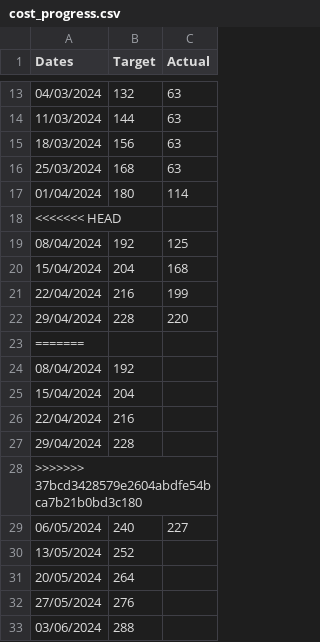
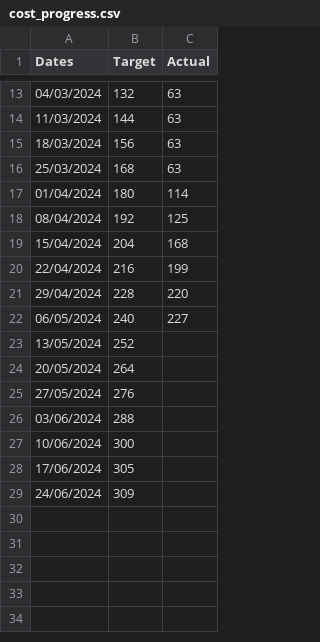
Before and after one commit to joeyclemens/cohbra-2, a CSV file: progress/cost_progress.csv, drawn as a sheet; only a part is shown, gaps mark what is left out; the shorter side is filled out with more unchanged rows; the diff names each change by its address in the sheet, - before the commit and + after, or states it on an @@ line.

Commit message:
Update cost_progress.csv

```diff
--- a/progress/cost_progress.csv
+++ b/progress/cost_progress.csv
-row 18: <<<<<<< HEAD
-row 23: =======
-row 24: 08/04/2024 | 192
-row 25: 15/04/2024 | 204
-row 26: 22/04/2024 | 216
-row 27: 29/04/2024 | 228
-row 28: >>>>>>> 37bcd3428579e2604abdfe54bca7b21b0bd3c180
```
